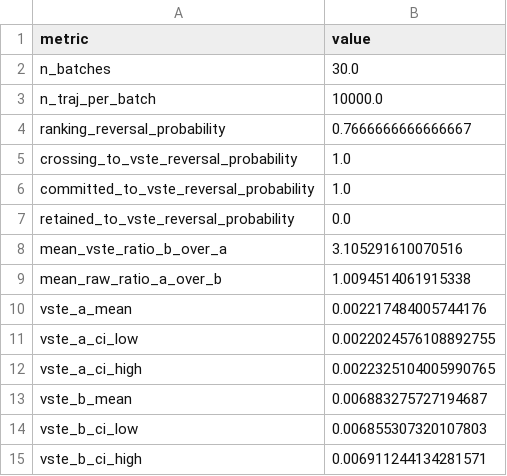
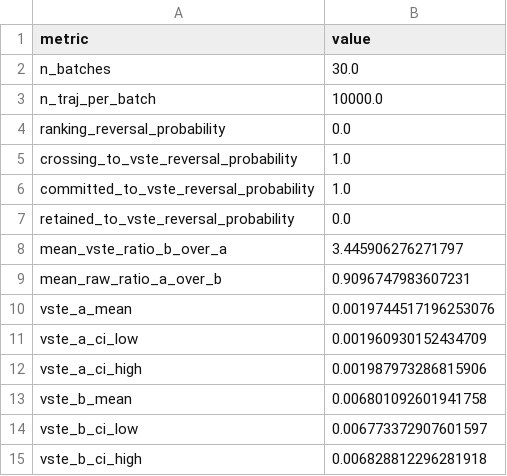
Before and after one commit to MartinPetrasek123/R_Universe_Evidence_Audited, a CSV file: vstf/vstf_hmm_benchmark_monte_carlo.csv, drawn as a sheet.

```diff
--- a/vstf/vstf_hmm_benchmark_monte_carlo.csv
+++ b/vstf/vstf_hmm_benchmark_monte_carlo.csv
@@ -3,3 +3,3 @@ n_batches,30.0
 n_traj_per_batch,10000.0
-ranking_reversal_probability,0.7666666666666667
+ranking_reversal_probability,0.0
 crossing_to_vste_reversal_probability,1.0
@@ -7,9 +7,9 @@ committed_to_vste_reversal_probability,1.0
 retained_to_vste_reversal_probability,0.0
-mean_vste_ratio_b_over_a,3.105291610070516
-mean_raw_ratio_a_over_b,1.0094514061915338
-vste_a_mean,0.002217484005744176
-vste_a_ci_low,0.0022024576108892755
-vste_a_ci_high,0.0022325104005990765
-vste_b_mean,0.006883275727194687
-vste_b_ci_low,0.006855307320107803
-vste_b_ci_high,0.006911244134281571
+mean_vste_ratio_b_over_a,3.445906276271797
+mean_raw_ratio_a_over_b,0.9096747983607231
+vste_a_mean,0.0019744517196253076
+vste_a_ci_low,0.001960930152434709
+vste_a_ci_high,0.001987973286815906
+vste_b_mean,0.006801092601941758
+vste_b_ci_low,0.006773372907601597
+vste_b_ci_high,0.006828812296281918
```
Also changed, not shown: vstf/vstf_hmm_benchmark_ablations.csv, vstf/vstf_hmm_benchmark_summary.csv, 11 other files.
